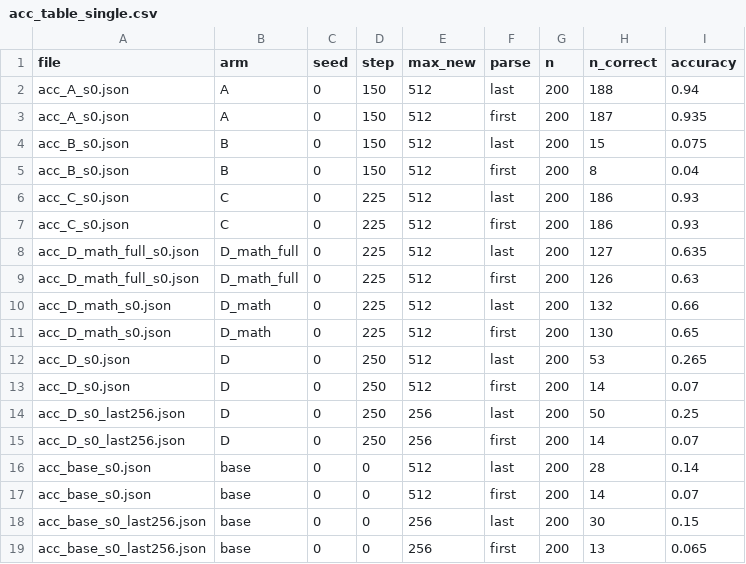
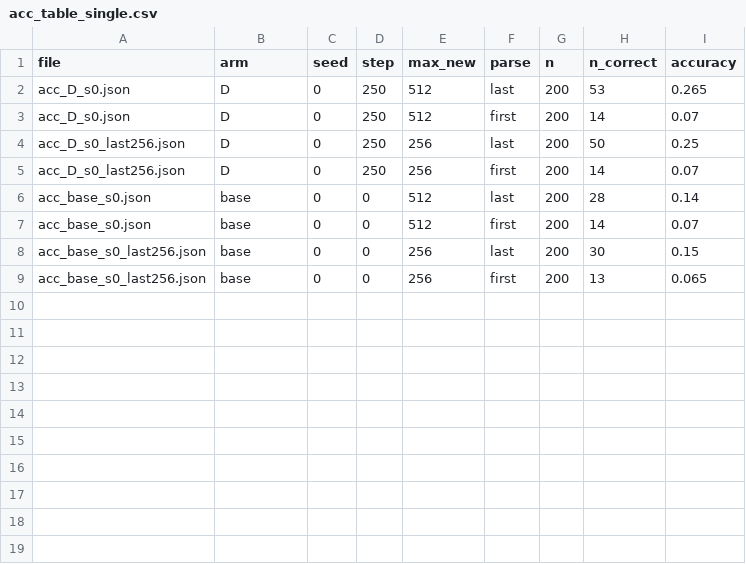
Before and after one commit to guivff/mechinterp_01, a CSV file: results/acc_table_single.csv, drawn as a sheet; the diff names each change by its address in the sheet, - before the commit and + after, or states it on an @@ line.

```diff
--- a/results/acc_table_single.csv
+++ b/results/acc_table_single.csv
-row 2: acc_A_s0.json | A | 0 | 150 | 512 | last | 200 | 188 | 0.94
-row 3: acc_A_s0.json | A | 0 | 150 | 512 | first | 200 | 187 | 0.935
-row 4: acc_B_s0.json | B | 0 | 150 | 512 | last | 200 | 15 | 0.075
-row 5: acc_B_s0.json | B | 0 | 150 | 512 | first | 200 | 8 | 0.04
-row 6: acc_C_s0.json | C | 0 | 225 | 512 | last | 200 | 186 | 0.93
-row 7: acc_C_s0.json | C | 0 | 225 | 512 | first | 200 | 186 | 0.93
-row 8: acc_D_math_full_s0.json | D_math_full | 0 | 225 | 512 | last | 200 | 127 | 0.635
-row 9: acc_D_math_full_s0.json | D_math_full | 0 | 225 | 512 | first | 200 | 126 | 0.63
-row 10: acc_D_math_s0.json | D_math | 0 | 225 | 512 | last | 200 | 132 | 0.66
-row 11: acc_D_math_s0.json | D_math | 0 | 225 | 512 | first | 200 | 130 | 0.65
```
Also changed, not shown: results/acc_table_paired.csv, 14 other files.
